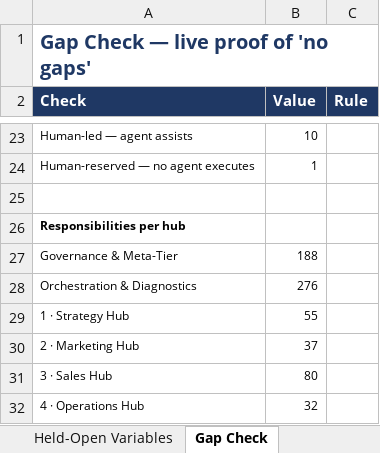
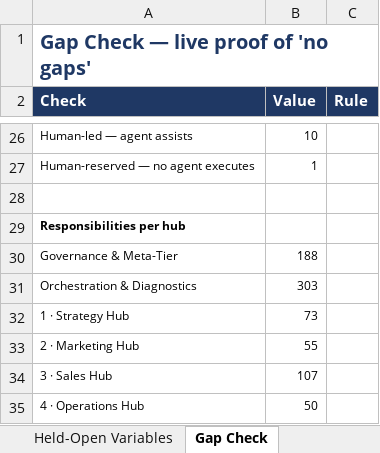
Before and after one commit to GFunnel-Tech/methodology, an Excel workbook: operations/agent-org-map/GFunnel-Agent-Org-Map.xlsx, sheet Gap Check, drawn as a sheet; only a part is shown, gaps mark what is left out; values as stored, in another font and other column widths than the file's, no borders; addresses are those after the commit; the diff covers the shown part only; the diff names each change by its address in the sheet, - before the commit and + after, or states it on an @@ line.

```diff
--- a/operations/agent-org-map/GFunnel-Agent-Org-Map.xlsx (sheet Gap Check)
+++ b/operations/agent-org-map/GFunnel-Agent-Org-Map.xlsx (sheet Gap Check)
-B31 (Value): 276
+B31 (Value): 303
-B32 (Value): 55
+B32 (Value): 73
-B33 (Value): 37
+B33 (Value): 55
-B34 (Value): 80
+B34 (Value): 107
-B35 (Value): 32
+B35 (Value): 50
```
Also changed, not shown: 3 added rows, 10 edited cells and cell formats elsewhere in this sheet, sheet Responsibilities, sheet Agent Roster, sheet Workflows, sheet README, sheet Algorithm Coverage, other sheet tabs, formulas that keep their value, charts or pictures, 6 other files.
